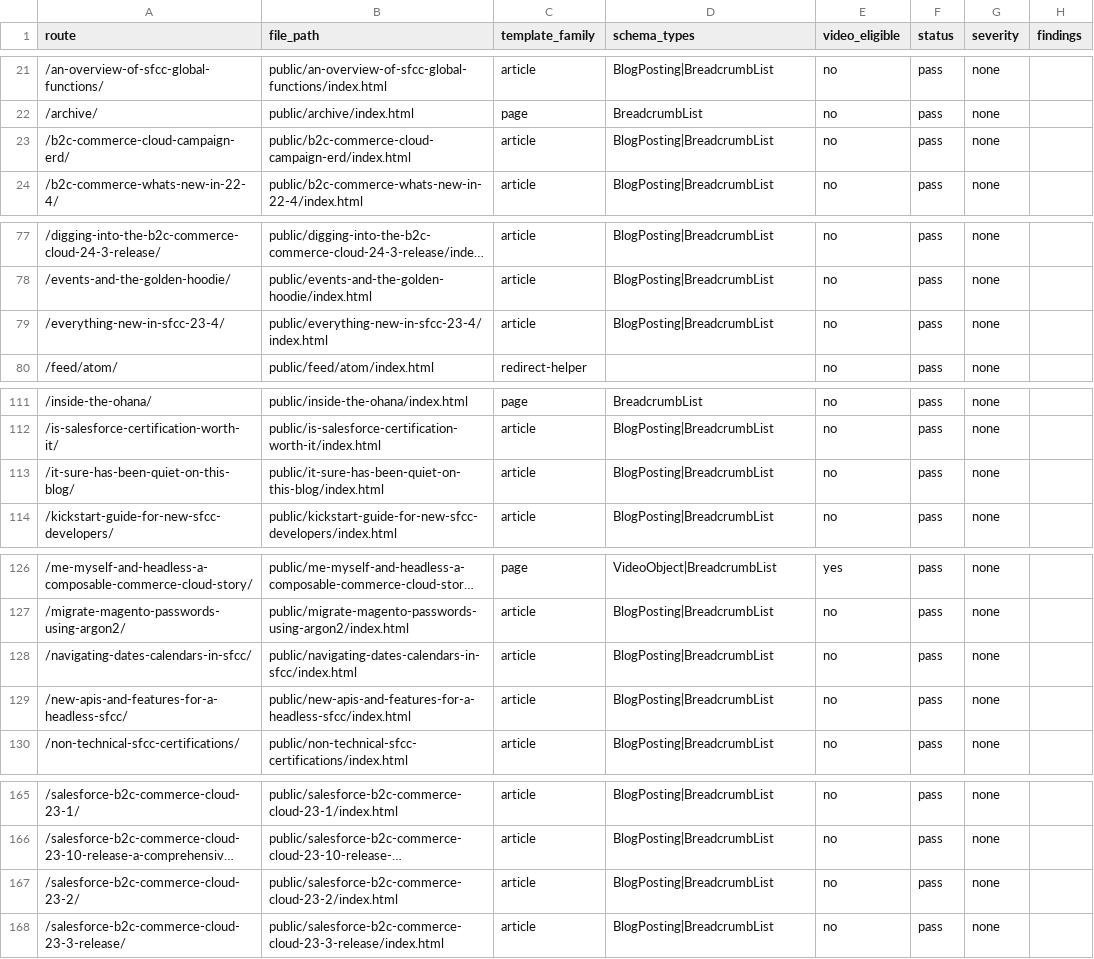
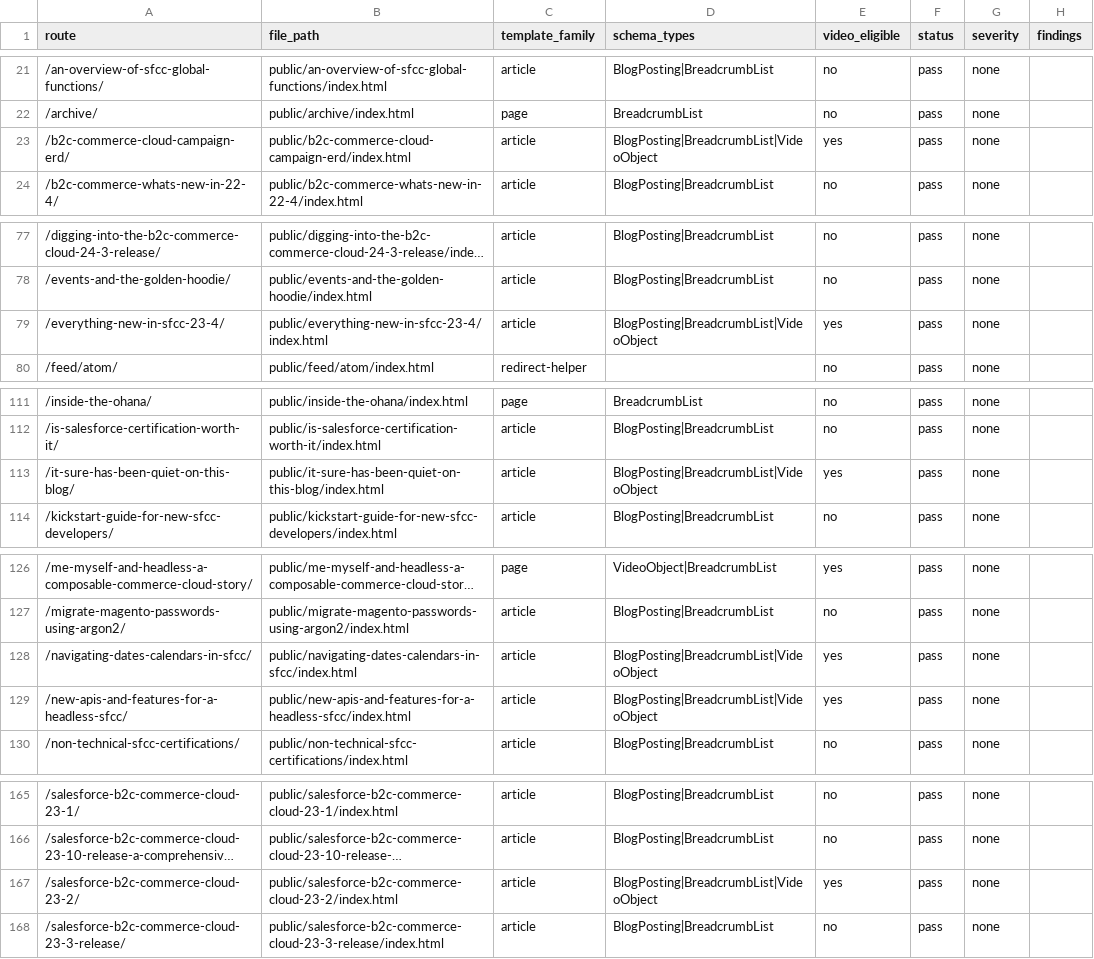
Before and after one commit to taurgis/rhino-inquisitor-com, a CSV file: migration/reports/phase-5-schema-audit.csv, drawn as a sheet; only a part is shown, gaps mark what is left out; long unchanged cells end in …; the diff covers the shown part only; the diff names each change by its address in the sheet, - before the commit and + after, or states it on an @@ line.

Commit message:
Fix schema

```diff
--- a/migration/reports/phase-5-schema-audit.csv
+++ b/migration/reports/phase-5-schema-audit.csv
-D23 (schema_types): BlogPosting|BreadcrumbList
+D23 (schema_types): BlogPosting|BreadcrumbList|VideoObject
-E23 (video_eligible): no
+E23 (video_eligible): yes
-D79 (schema_types): BlogPosting|BreadcrumbList
+D79 (schema_types): BlogPosting|BreadcrumbList|VideoObject
-E79 (video_eligible): no
+E79 (video_eligible): yes
-D113 (schema_types): BlogPosting|BreadcrumbList
+D113 (schema_types): BlogPosting|BreadcrumbList|VideoObject
-E113 (video_eligible): no
+E113 (video_eligible): yes
-D128:D129 (schema_types): BlogPosting|BreadcrumbList
+D128:D129 (schema_types): BlogPosting|BreadcrumbList|VideoObject
-E128:E129 (video_eligible): no
+E128:E129 (video_eligible): yes
-D167 (schema_types): BlogPosting|BreadcrumbList
+D167 (schema_types): BlogPosting|BreadcrumbList|VideoObject
-E167 (video_eligible): no
+E167 (video_eligible): yes
```
Also changed, not shown: 4 edited cells elsewhere in this file, 1 other file.
